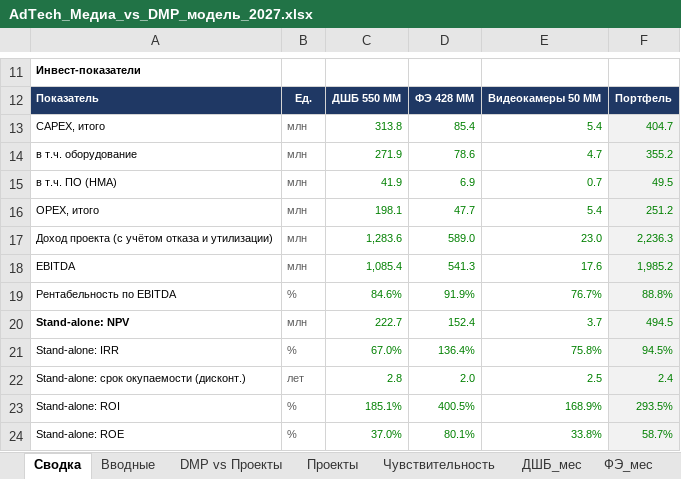
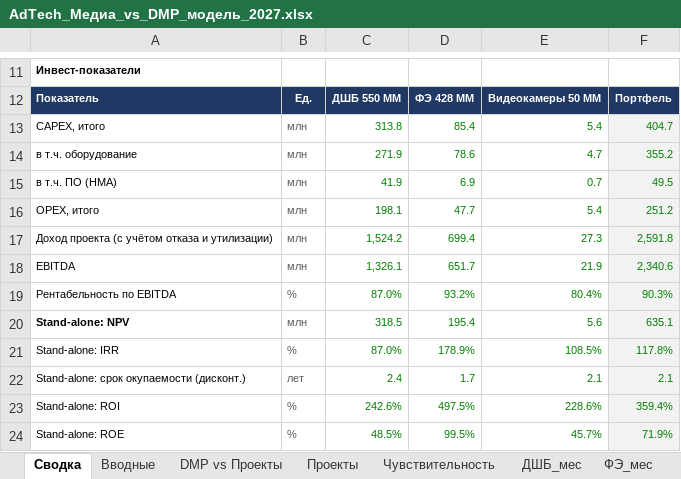
Before and after one commit to DenisMagnit/1, an Excel workbook: AdTech_Медиа_vs_DMP_модель_2027.xlsx, sheet Сводка, drawn as a sheet; only a part is shown, gaps mark what is left out; values as stored, in another font and other column widths than the file's, no borders; charts and pictures not drawn; the diff covers the shown part only; the diff names each change by its address in the sheet, - before the commit and + after, or states it on an @@ line.

```diff
--- a/AdTech_Медиа_vs_DMP_модель_2027.xlsx (sheet Сводка)
+++ b/AdTech_Медиа_vs_DMP_модель_2027.xlsx (sheet Сводка)
-C17: 1,283.6
+C17: 1,524.2
-D17: 589.0
+D17: 699.4
-E17: 23.0
+E17: 27.3
-F17: 2,236.3
+F17: 2,591.8
-C18: 1,085.4
+C18: 1,326.1
-D18: 541.3
+D18: 651.7
-E18: 17.6
+E18: 21.9
-F18: 1,985.2
+F18: 2,340.6
-C19: 84.6%
+C19: 87.0%
-D19: 91.9%
+D19: 93.2%
-E19: 76.7%
+E19: 80.4%
-F19: 88.8%
+F19: 90.3%
-C20: 222.7
+C20: 318.5
-D20: 152.4
+D20: 195.4
-E20: 3.7
+E20: 5.6
-F20: 494.5
+F20: 635.1
-C21: 67.0%
+C21: 87.0%
-D21: 136.4%
+D21: 178.9%
-E21: 75.8%
+E21: 108.5%
-F21: 94.5%
+F21: 117.8%
-C22: 2.8
+C22: 2.4
-D22: 2.0
+D22: 1.7
-E22: 2.5
+E22: 2.1
-F22: 2.4
+F22: 2.1
-C23: 185.1%
+C23: 242.6%
-D23: 400.5%
+D23: 497.5%
-E23: 168.9%
+E23: 228.6%
-F23: 293.5%
+F23: 359.4%
-C24: 37.0%
+C24: 48.5%
-D24: 80.1%
+D24: 99.5%
-E24: 33.8%
+E24: 45.7%
-F24: 58.7%
+F24: 71.9%
```
Also changed, not shown: 27 edited cells elsewhere in this sheet, sheet Проекты, sheet DMP vs Проекты, sheet Вводные, charts or pictures.
